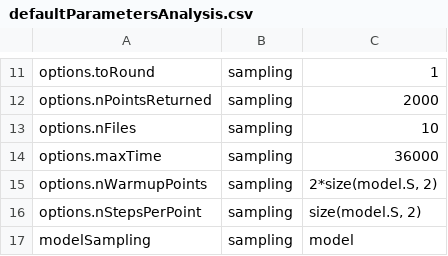
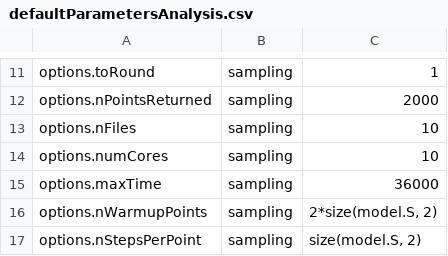
Before and after one commit to leoniethomas/fastcore_workflow, a CSV file: scr/defaultParametersAnalysis.csv, drawn as a sheet; only a part is shown, gaps mark what is left out; the shorter side is filled out with more unchanged rows; the diff names each change by its address in the sheet, - before the commit and + after, or states it on an @@ line.

Commit message:
add the option to run loopless flux sampling - this does not run throughgit status! - but the code is there - add the input parameters used to run the sampling on multiple cores

```diff
--- a/scr/defaultParametersAnalysis.csv
+++ b/scr/defaultParametersAnalysis.csv
+row 14: options.numCores | sampling | 10
```
